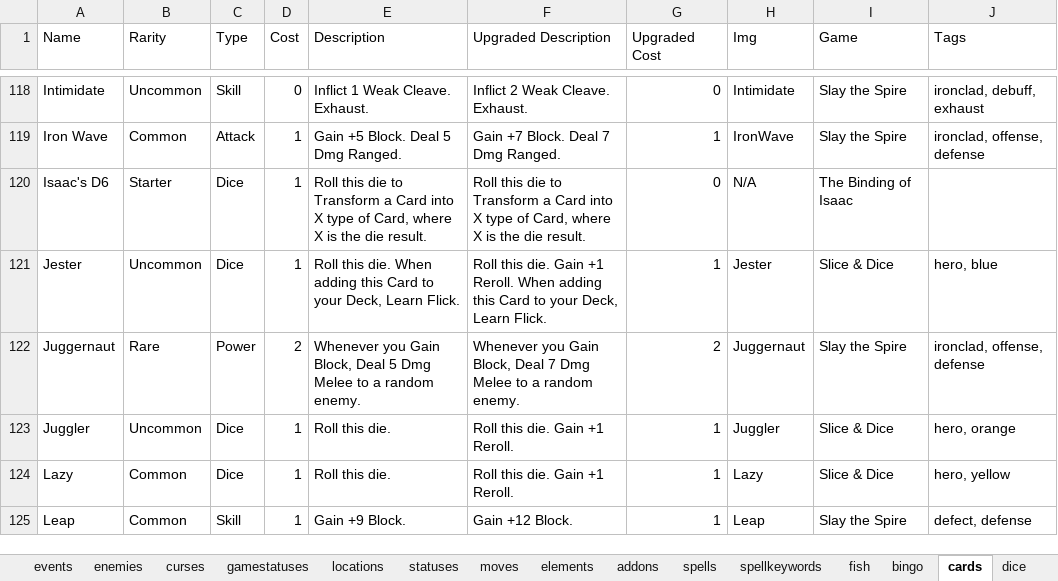
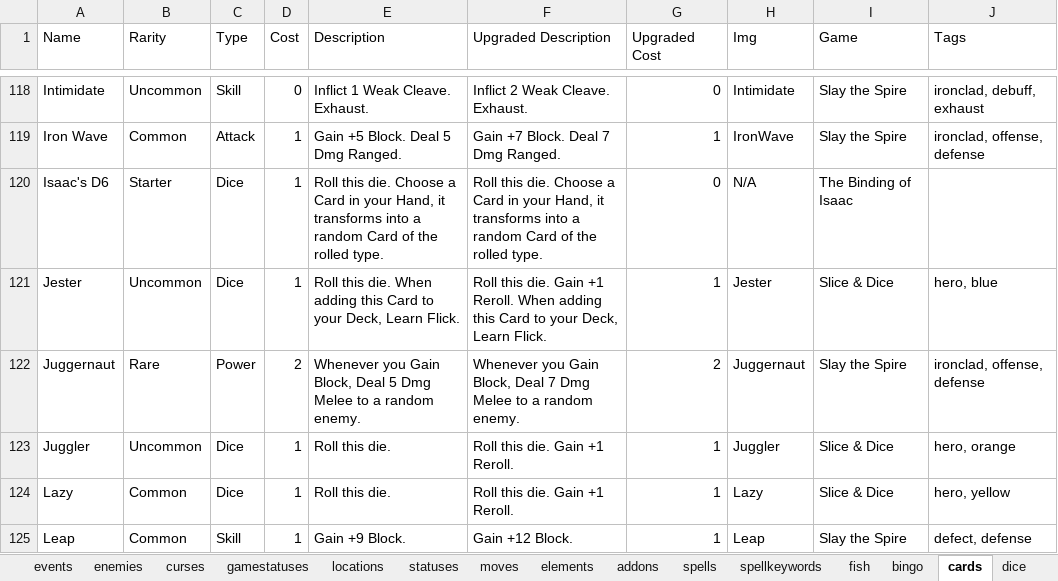
Before and after one commit to batsling/Roguelike-like, an Excel workbook: tools/Roguelikes.xlsx, sheet cards, drawn as a sheet; only a part is shown, gaps mark what is left out; values as stored, in another font and other column widths than the file's, no borders; table styles not drawn; the diff names each change by its address in the sheet, - before the commit and + after, or states it on an @@ line.

```diff
--- a/tools/Roguelikes.xlsx (sheet cards)
+++ b/tools/Roguelikes.xlsx (sheet cards)
-E120 (Description): Roll this die to Transform a Card into X type of Card, where X is the die result.
+E120 (Description): Roll this die. Choose a Card in your Hand, it transforms into a random Card of the rolled type.
-F120 (Upgraded Description): Roll this die to Transform a Card into X type of Card, where X is the die result.
+F120 (Upgraded Description): Roll this die. Choose a Card in your Hand, it transforms into a random Card of the rolled type.
```
Also changed, not shown: sheet items, sheet games.
